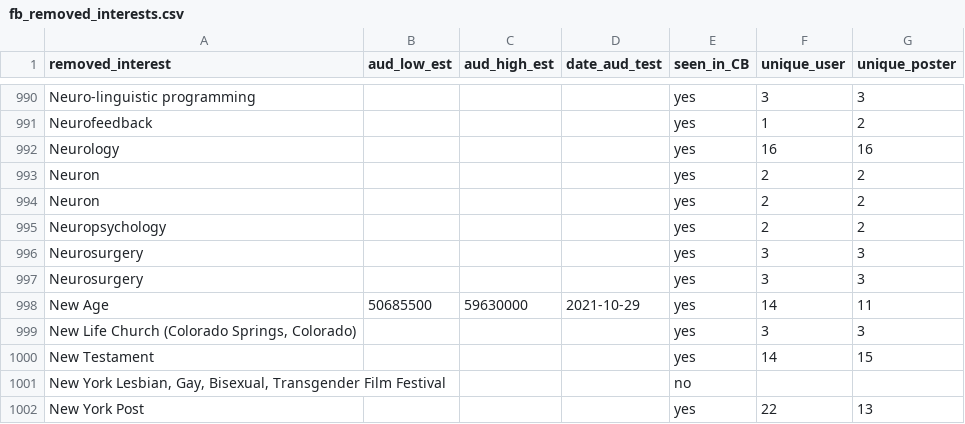
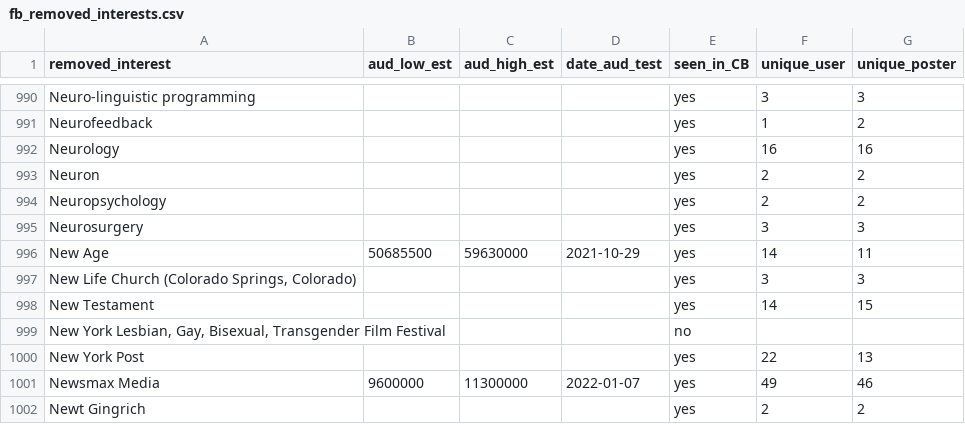
Before and after one commit to the-markup/facebook-removed-interests, a CSV file: data/fb_removed_interests.csv, drawn as a sheet; only a part is shown, gaps mark what is left out; the shorter side is filled out with more unchanged rows.

Commit message:
removed 2 duplicates

```diff
--- a/data/fb_removed_interests.csv
+++ b/data/fb_removed_interests.csv
@@ -993,5 +993,3 @@ Neurology,,,,yes,16,16
 Neuron,,,,yes,2,2
-Neuron,,,,yes,2,2
 Neuropsychology,,,,yes,2,2
-Neurosurgery,,,,yes,3,3
 Neurosurgery,,,,yes,3,3
```
